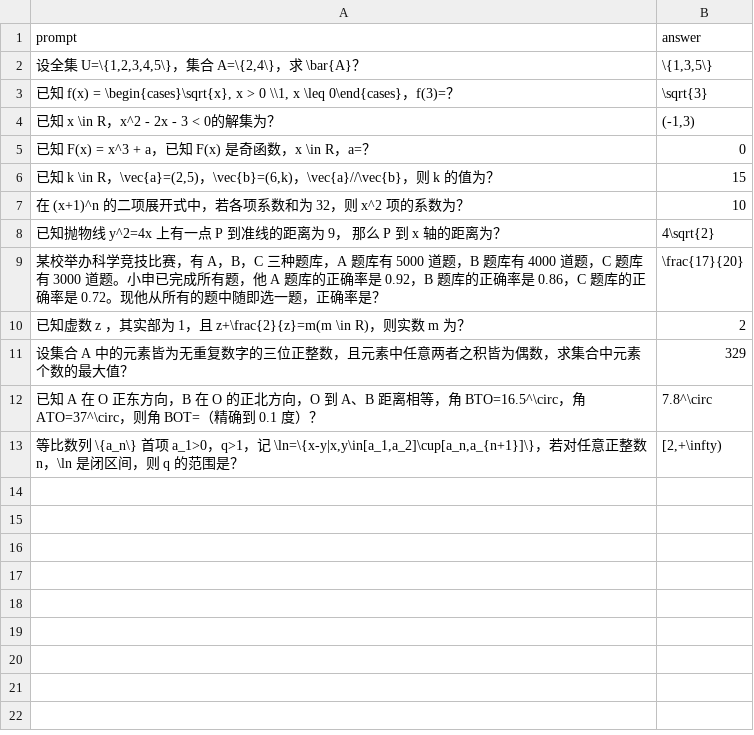
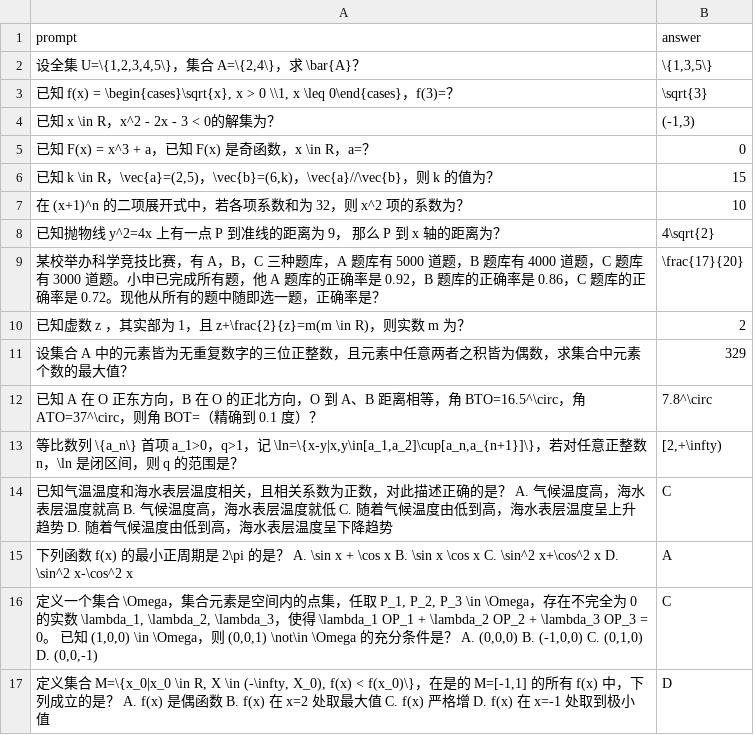
Before and after one commit to g1y5x3/llm_gaokao, a CSV file: data/2024_math_shanghai/exam_with_answer.csv, drawn as a sheet; the diff names each change by its address in the sheet, - before the commit and + after, or states it on an @@ line.

```diff
--- a/data/2024_math_shanghai/exam_with_answer.csv
+++ b/data/2024_math_shanghai/exam_with_answer.csv
+row 14: 已知气温温度和海水表层温度相关，且相关系数为正数，对此描述正确的是？ A. 气候温度高，海水表层温度就高 B. 气候温度高，海水表层温度就低 C. 随着气候温度由低到高，海水表层温度呈上升趋势 D. 随着气候温度由低到高，海水表层温度呈下降趋势 | C
+row 15: 下列函数 f(x) 的最小正周期是 2\pi 的是？ A. \sin x + \cos x B. \sin x \cos x C. \sin^2 x+\cos^2 x D. \sin^2 x-\cos^2 x | A
+row 16: 定义一个集合 \Omega，集合元素是空间内的点集，任取 P_1, P_2, P_3 \in \Omega，存在不完全为 0 的实数 \lambda_1, \lambda_2, \lambda_3，使得 \lambda_1 OP_1 + \lambda_2 OP_2 + \lambda_3 OP_3 = 0。 已知 (1,0,0) \in \Omega，则 (0,0,1) \not\in \Omega 的充分条件是？ A. (0,0,0) B. (-1,0,0) C. (0,1,0) D. (0,0,-1) | C
+row 17: 定义集合 M=\{x_0|x_0 \in R, X \in (-\infty, X_0), f(x) < f(x_0)\}，在是的 M=[-1,1] 的所有 f(x) 中，下列成立的是？ A. f(x) 是偶函数 B. f(x) 在 x=2 处取最大值 C. f(x) 严格增 D. f(x) 在 x=-1 处取到极小值 | D
```
Also changed, not shown: 5 other files.
